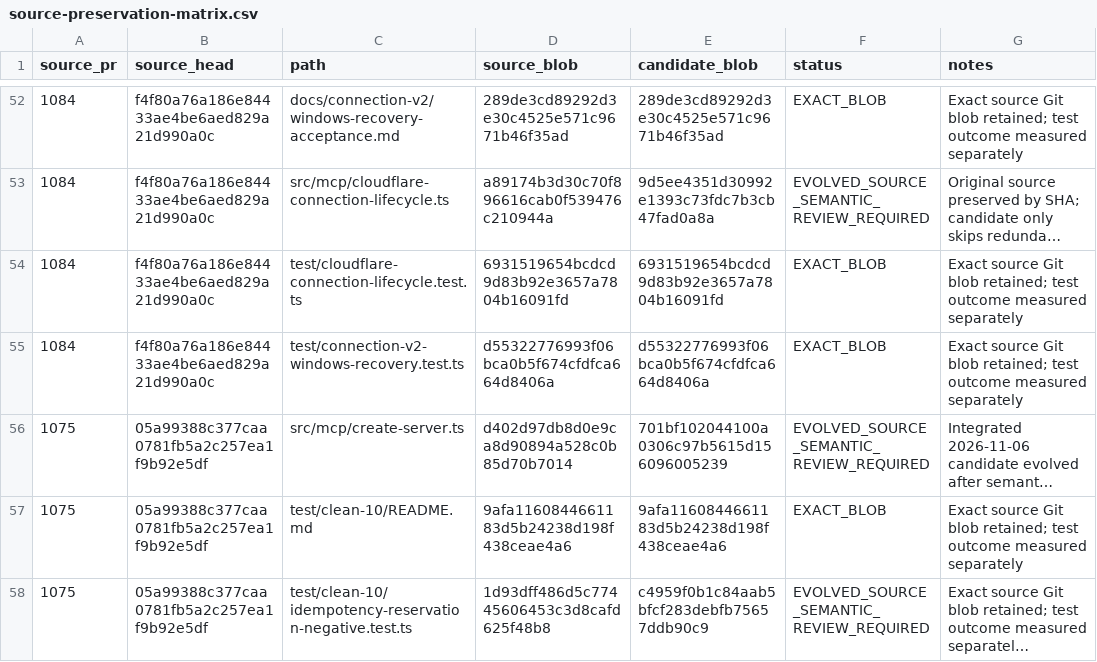
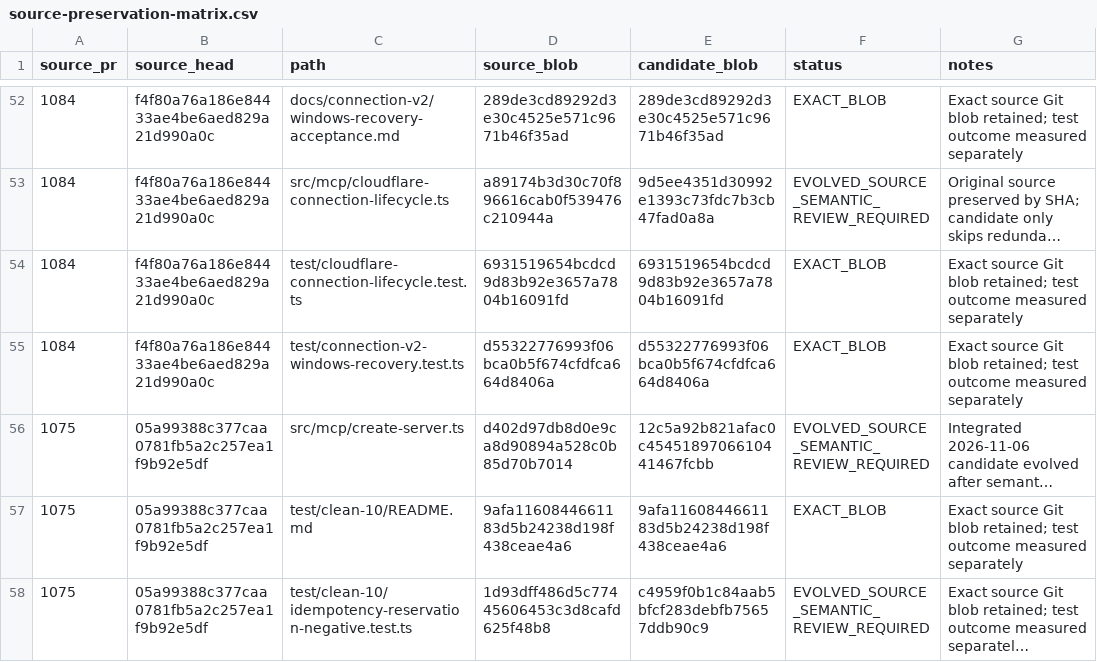
Before and after one commit to Naveax/Nexowire, a CSV file: docs/connection-v2/source-preservation-matrix.csv, drawn as a sheet; only a part is shown, gaps mark what is left out; long unchanged cells end in …; the diff names each change by its address in the sheet, - before the commit and + after, or states it on an @@ line.

Commit message:
fix(transfer): retain offline journal access and test real broker reconnect path

```diff
--- a/docs/connection-v2/source-preservation-matrix.csv
+++ b/docs/connection-v2/source-preservation-matrix.csv
-E56 (candidate_blob): 701bf102044100a0306c97b5615d156096005239
+E56 (candidate_blob): 12c5a92b821afac0c4545189706610441467fcbb
```
Also changed, not shown: docs/coord/AI05_CORE_CONNECTION_V2_PRESERVATION.csv, docs/coord/AI05_ROUND2_SOURCE_PRESERVATION.csv, 3 other files.
